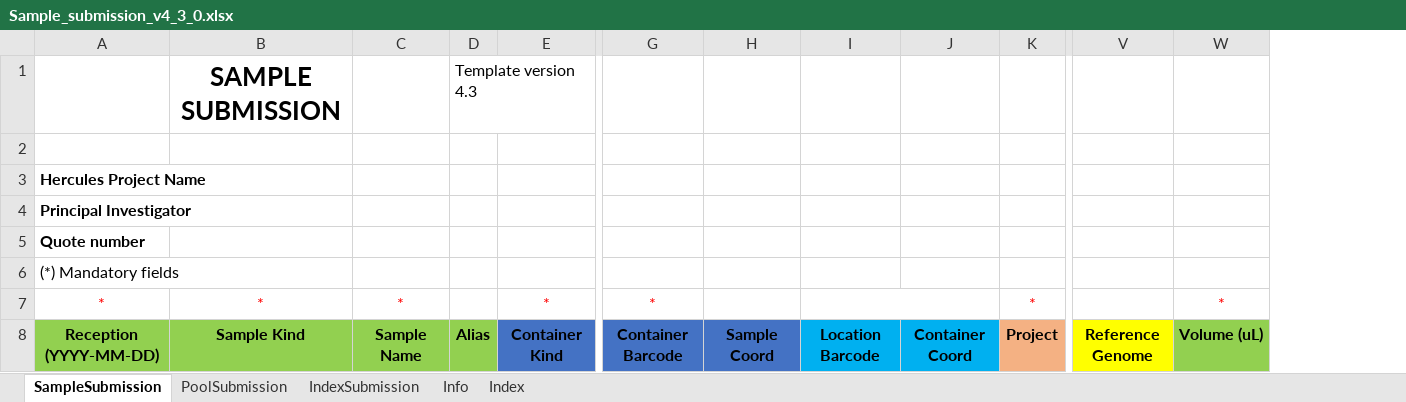
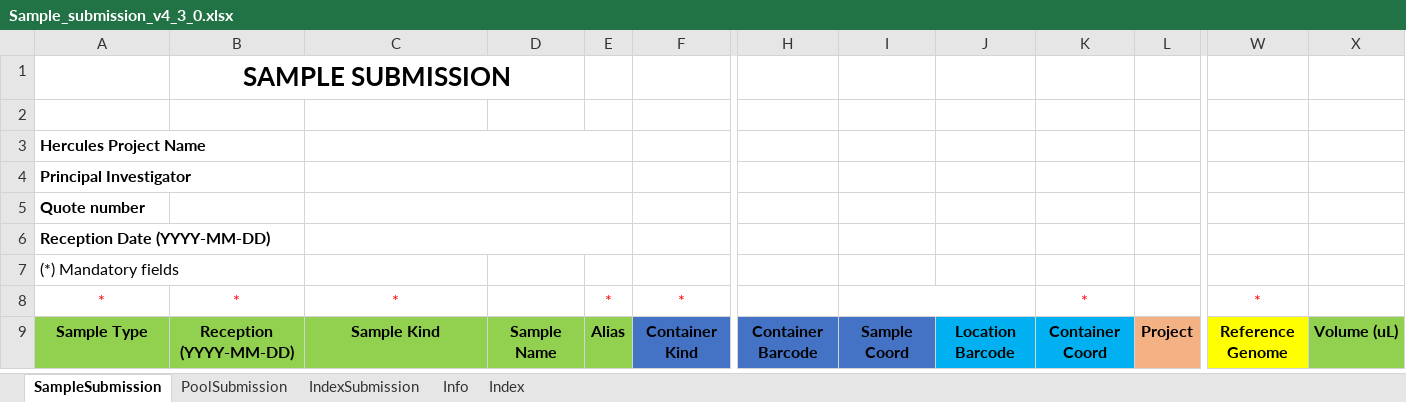
Before and after one commit to c3g/freezeman, an Excel workbook: backend/fms_core/static/submission_templates/Sample_submission_v4_3_0.xlsx, sheet SampleSubmission, drawn as a sheet; only a part is shown, gaps mark what is left out; values as stored, in another font and other column widths than the file's, no borders; charts and pictures and conditional formats not drawn; removed rows and columns are numbered as before the commit, all else as after; rows hold the shown columns only; the diff names each change by its address in the sheet, - before the commit and + after, or states it on an @@ line.

Commit message:
Sample submission template Reception Date formula and New column Sample type.

```diff
--- a/backend/fms_core/static/submission_templates/Sample_submission_v4_3_0.xlsx (sheet SampleSubmission)
+++ b/backend/fms_core/static/submission_templates/Sample_submission_v4_3_0.xlsx (sheet SampleSubmission)
+column B, row 1: SAMPLE SUBMISSION; rows 8-9: * | Reception (YYYY-MM-DD)
-C1: SAMPLE SUBMISSION
+C1: (empty)
-E1: Template version 4.3
+E1: (empty)
+C3:E3 merged
+C4:E4 merged
+C5:E5 merged
+row 6: Reception Date (YYYY-MM-DD)
-D8: *
+D8: (empty)
-E8: (empty)
+E8: *
-H8: *
+H8: (empty)
+I8:J8 merged
-I7:J7 merged
-K8: (empty)
+K8: *
-L8: *
+L8: (empty)
-W8: (empty)
+W8: *
-X8: *
+X8: (empty)
-A9: Reception (YYYY-MM-DD)
+A9: Sample Type
```
Also changed, not shown: sheet Index, charts or pictures.
